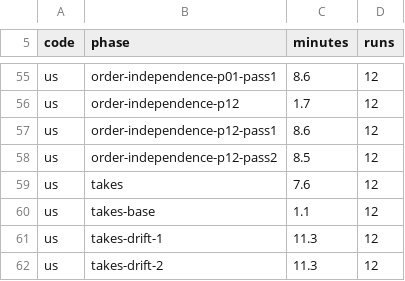
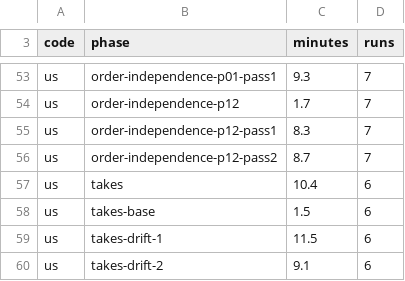
Before and after one commit to pawelkrupinski/movies, a TSV file: scripts/ci/convergence-row-minutes.tsv, drawn as a sheet; only a part is shown, gaps mark what is left out; addresses are those after the commit; the diff covers the shown part only; the diff names each change by its address in the sheet, - before the commit and + after, or states it on an @@ line.

```diff
--- a/scripts/ci/convergence-row-minutes.tsv
+++ b/scripts/ci/convergence-row-minutes.tsv
-C53 (minutes): 8.6
+C53 (minutes): 9.3
-D53:D56 (runs): 12
+D53:D56 (runs): 7
-C55 (minutes): 8.6
+C55 (minutes): 8.3
-C56 (minutes): 8.5
+C56 (minutes): 8.7
-C57 (minutes): 7.6
+C57 (minutes): 10.4
-D57:D60 (runs): 12
+D57:D60 (runs): 6
-C58 (minutes): 1.1
+C58 (minutes): 1.5
-C59 (minutes): 11.3
+C59 (minutes): 11.5
-C60 (minutes): 11.3
+C60 (minutes): 9.1
```
Also changed, not shown: 1 added row, 3 removed rows and 89 edited cells elsewhere in this file.
